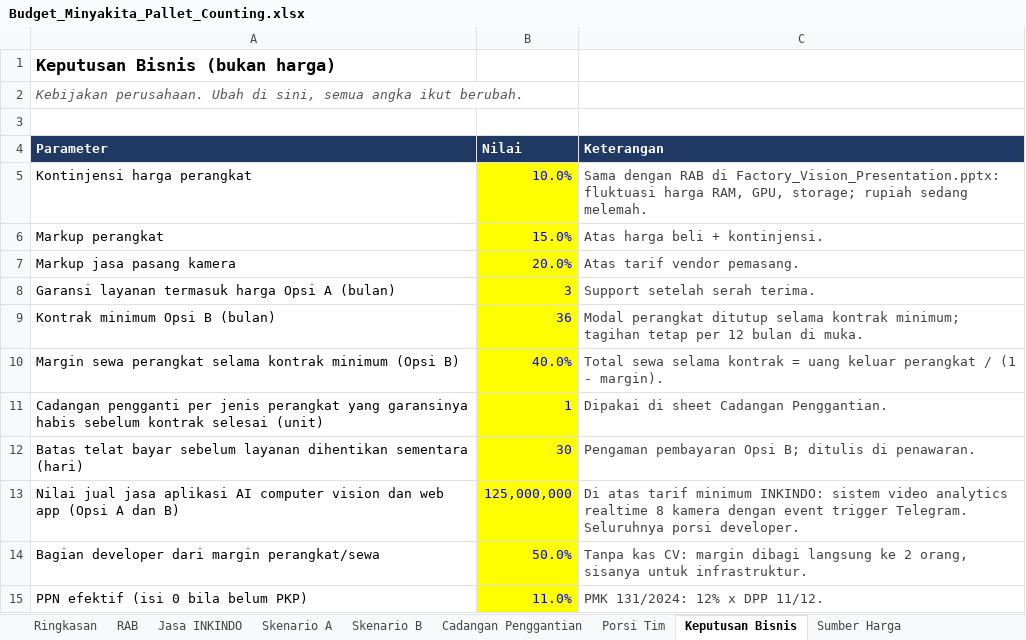
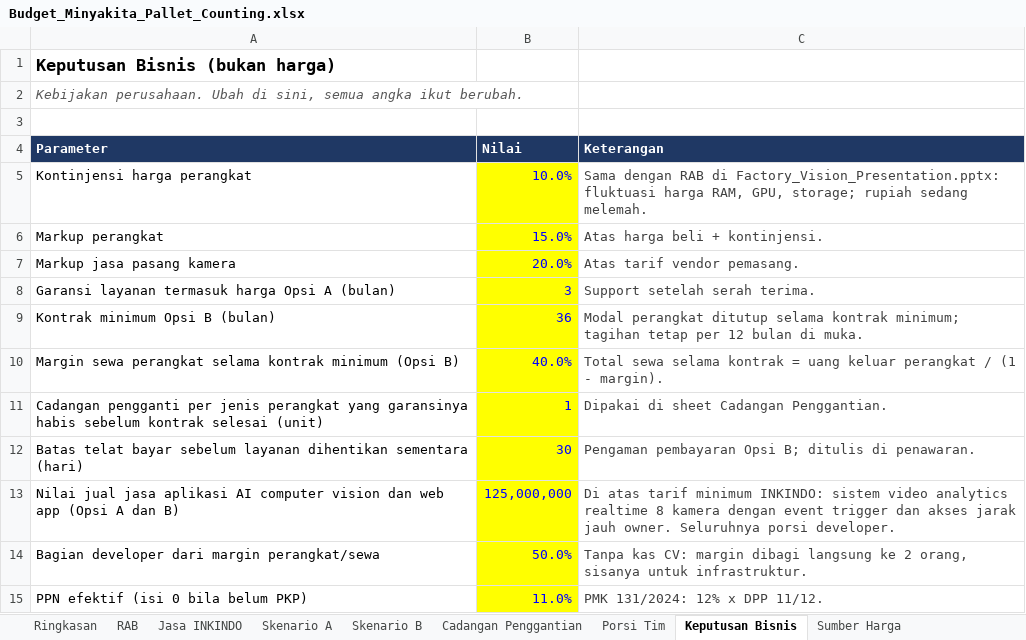
Before and after one commit to sndypvtra/coba_coba, an Excel workbook: projects/minyakita_pallet_budget/Budget_Minyakita_Pallet_Counting.xlsx, sheet Keputusan Bisnis, drawn as a sheet; values as stored, in another font and other column widths than the file's, no borders; the diff names each change by its address in the sheet, - before the commit and + after, or states it on an @@ line.

```diff
--- a/projects/minyakita_pallet_budget/Budget_Minyakita_Pallet_Counting.xlsx (sheet Keputusan Bisnis)
+++ b/projects/minyakita_pallet_budget/Budget_Minyakita_Pallet_Counting.xlsx (sheet Keputusan Bisnis)
-C13 (Keterangan): …event trigger Telegram. Seluruhnya porsi…
+C13 (Keterangan): …event trigger dan akses jarak jauh owner. Seluruhnya porsi…
```
Also changed, not shown: sheet Jasa INKINDO, sheet Ringkasan, sheet Skenario A, sheet Skenario B, sheet Porsi Tim, formulas that keep their value, projects/minyakita_pallet_budget/Penawaran_Minyakita_Loading_Dock.xlsx, 2 other files.
